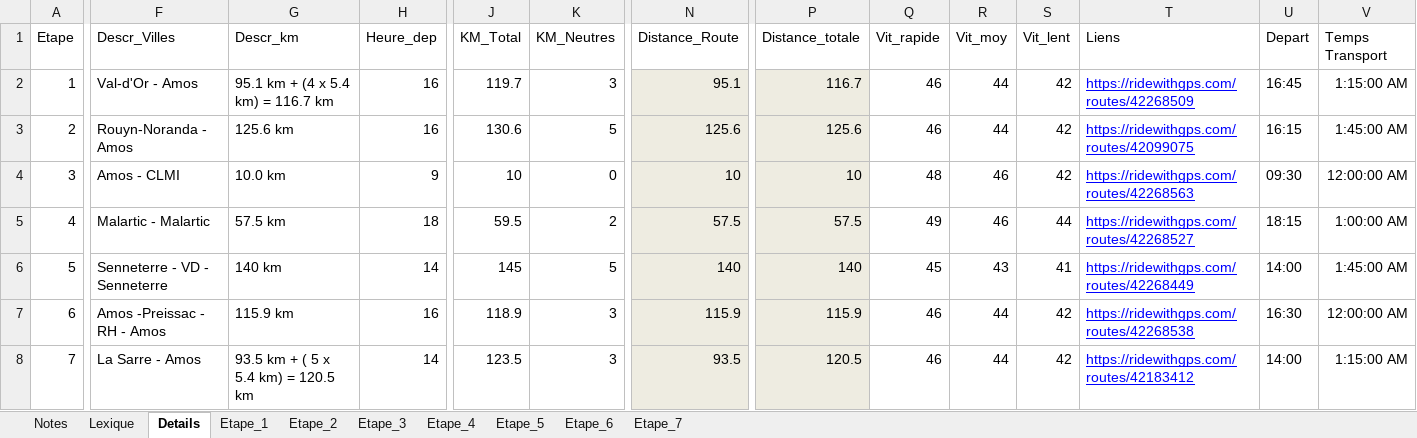
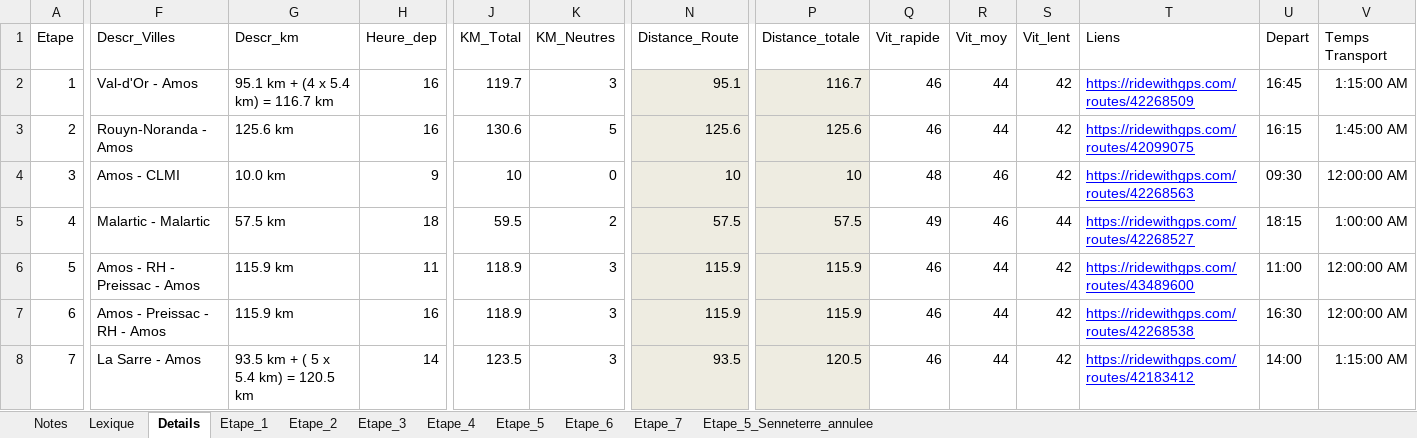
Before and after one commit to TourAbitibi/guide2023, an Excel workbook: excel/Itineraires.xlsx, sheet Details, drawn as a sheet; only a part is shown, gaps mark what is left out; values as stored, in another font and other column widths than the file's, no borders; table styles not drawn; the diff covers the shown part only; the diff names each change by its address in the sheet, - before the commit and + after, or states it on an @@ line.

Commit message:
Modif gpx et itineraire.xls : détails et Etape_5

```diff
--- a/excel/Itineraires.xlsx (sheet Details)
+++ b/excel/Itineraires.xlsx (sheet Details)
+sheet tab: Etape_5_Senneterre_annulee
-F6 (Descr_Villes): Senneterre - VD - Senneterre
+F6 (Descr_Villes): Amos - RH - Preissac - Amos
-G6 (Descr_km): 140 km
+G6 (Descr_km): 115.9 km
-H6 (Heure_dep): 14
+H6 (Heure_dep): 11
-J6 (KM_Total): 145
+J6 (KM_Total): 118.9
-K6 (KM_Neutres): 5
+K6 (KM_Neutres): 3
-N6 (Distance_Route): 140
+N6 (Distance_Route): 115.9
-P6 (Distance_totale): 140
+P6 (Distance_totale): 115.9
-Q6 (Vit_rapide): 45
+Q6 (Vit_rapide): 46
-R6 (Vit_moy): 43
+R6 (Vit_moy): 44
-S6 (Vit_lent): 41
+S6 (Vit_lent): 42
-T6 (Liens): https://ridewithgps.com/routes/42268449
+T6 (Liens): https://ridewithgps.com/routes/43489600
-U6 (Depart): 14:00
+U6 (Depart): 11:00
-V6 (Temps Transport): 1:45:00 AM
+V6 (Temps Transport): 12:00:00 AM
-F7 (Descr_Villes): Amos -Preissac - RH - Amos
+F7 (Descr_Villes): Amos - Preissac - RH - Amos
```
Also changed, not shown: 13 edited cells elsewhere in this sheet, sheet Etape_5, sheet Etape_6, 4 other files.
